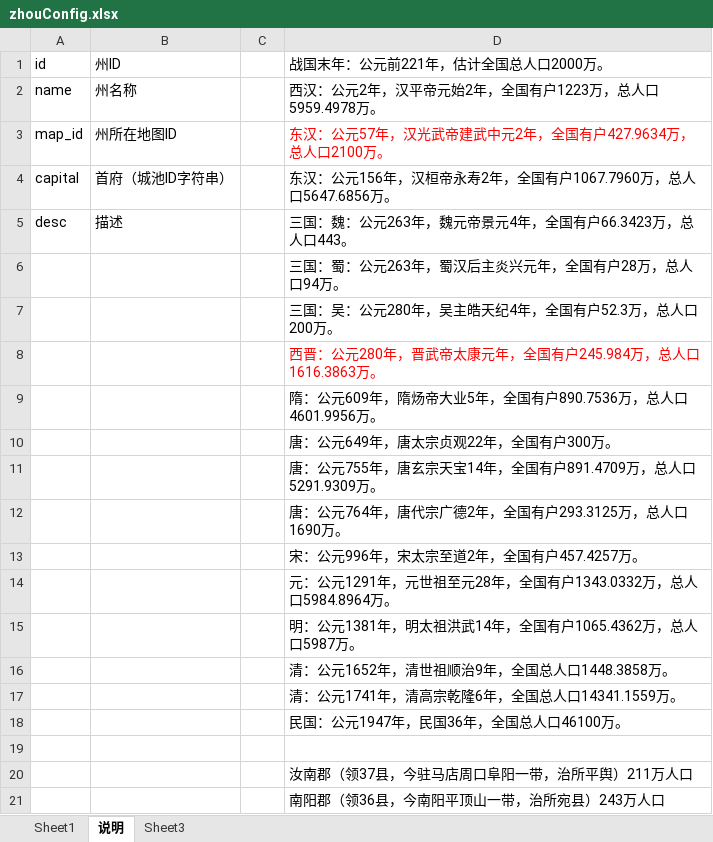
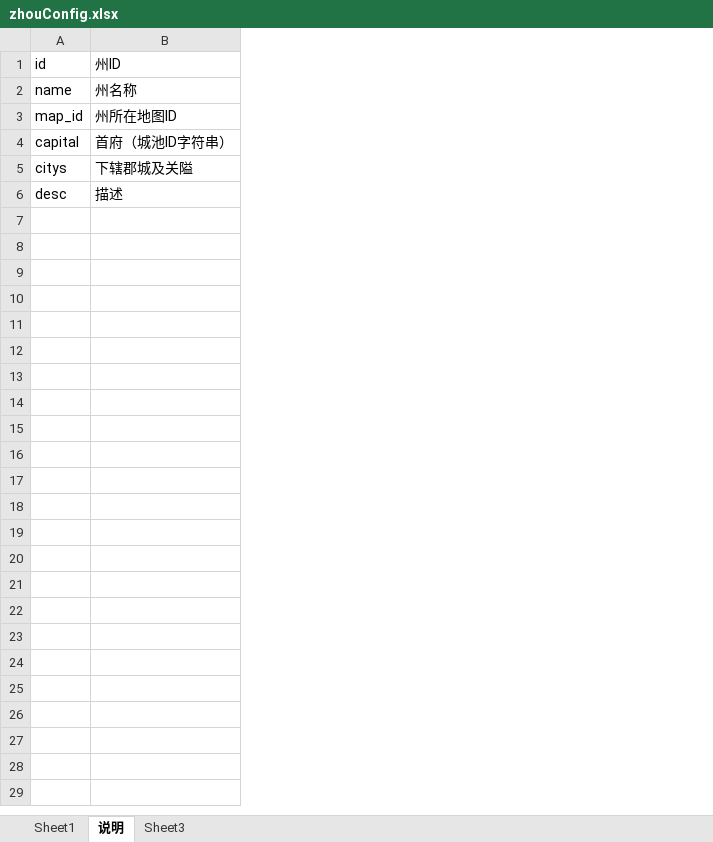
Before and after one commit to shilong1028/shilong1028.sanguo.io, an Excel workbook: tbl打包工具/excel/zhouConfig.xlsx, sheet 说明, drawn as a sheet; only a part is shown; values as stored, in another font and other column widths than the file's, no borders; removed rows and columns are numbered as before the commit, all else as after; the diff covers the shown part only; the diff names each change by its address in the sheet, - before the commit and + after, or states it on an @@ line.

```diff
--- a/tbl打包工具/excel/zhouConfig.xlsx (sheet 说明)
+++ b/tbl打包工具/excel/zhouConfig.xlsx (sheet 说明)
-column C, empty
-column D, rows 1-5: 战国末年：公元前221年，估计全国总人口2000万。 | 西汉：公元2年，汉平帝元始2年，全国有户1223万，总人口5959.4978万。 | 东汉：公元57年，汉光武帝建武中元2年，全国有户427.9634万，总人口2100万。 | 东汉：公元156年，汉桓帝永寿2年，全国有户1067.7960万，总人口5647.6856万。 | 三国：魏：公元263年，魏元帝景元4年，全国有户66.3423万，总人口443。
+row 5: citys | 下辖郡城及关隘
-row 6:  |  |  | 三国：蜀：公元263年，蜀汉后主炎兴元年，全国有户28万，总人口94万。
-row 7:  |  |  | 三国：吴：公元280年，吴主皓天纪4年，全国有户52.3万，总人口200万。
-row 8:  |  |  | 西晋：公元280年，晋武帝太康元年，全国有户245.984万，总人口1616.3863万。
-row 9:  |  |  | 隋：公元609年，隋炀帝大业5年，全国有户890.7536万，总人口4601.9956万。
-row 10:  |  |  | 唐：公元649年，唐太宗贞观22年，全国有户300万。
-row 11:  |  |  | 唐：公元755年，唐玄宗天宝14年，全国有户891.4709万，总人口5291.9309万。
-row 12:  |  |  | 唐：公元764年，唐代宗广德2年，全国有户293.3125万，总人口1690万。
-row 13:  |  |  | 宋：公元996年，宋太宗至道2年，全国有户457.4257万。
-row 14:  |  |  | 元：公元1291年，元世祖至元28年，全国有户1343.0332万，总人口5984.8964万。
-row 15:  |  |  | 明：公元1381年，明太祖洪武14年，全国有户1065.4362万，总人口5987万。
-row 16:  |  |  | 清：公元1652年，清世祖顺治9年，全国总人口1448.3858万。
-row 17:  |  |  | 清：公元1741年，清高宗乾隆6年，全国总人口14341.1559万。
-row 18:  |  |  | 民国：公元1947年，民国36年，全国总人口46100万。
-row 19: (empty)
-row 20:  |  |  | 汝南郡（领37县，今驻马店周口阜阳一带，治所平舆）211万人口
-row 21:  |  |  | 南阳郡（领36县，今南阳平顶山一带，治所宛县）243万人口
```
Also changed, not shown: 26 removed rows elsewhere in this sheet, sheet Sheet1, tbl打包工具/excel/campConfig.xlsx, tbl打包工具/excel/cityConfig.xlsx, 36 other files.
